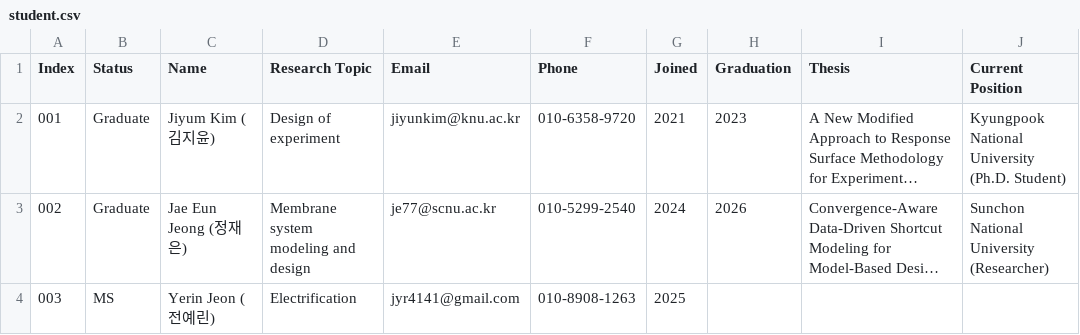
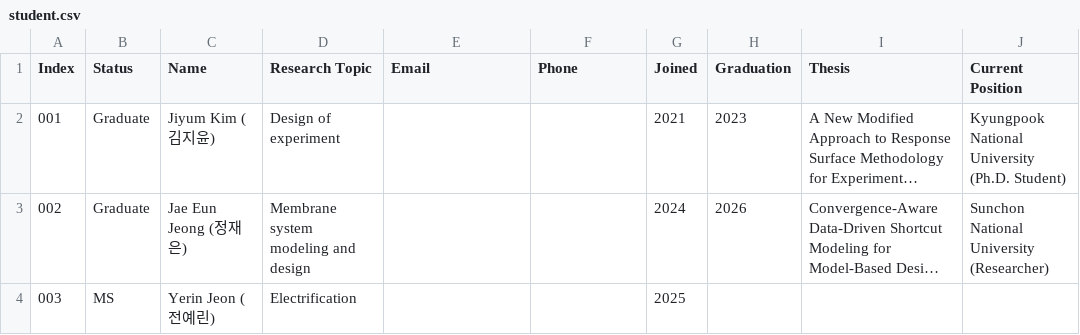
Before and after one commit to kayhryu89/kayhryu89.github.io, a CSV file: Info/student.csv, drawn as a sheet; long unchanged cells end in …; the diff names each change by its address in the sheet, - before the commit and + after, or states it on an @@ line.

```diff
--- a/Info/student.csv
+++ b/Info/student.csv
-E2 (Email): jiyunkim@knu.ac.kr
+E2 (Email): (empty)
-F2 (Phone): 010-6358-9720
+F2 (Phone): (empty)
-E3 (Email): je77@scnu.ac.kr
+E3 (Email): (empty)
-F3 (Phone): 010-5299-2540
+F3 (Phone): (empty)
-E4 (Email): jyr4141@gmail.com
+E4 (Email): (empty)
-F4 (Phone): 010-8908-1263
+F4 (Phone): (empty)
```
Also changed, not shown: 12 other files.
